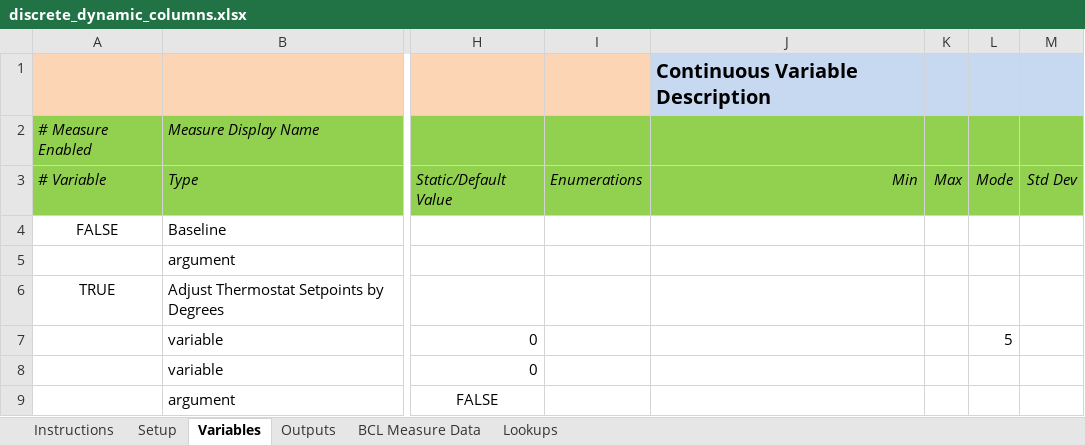
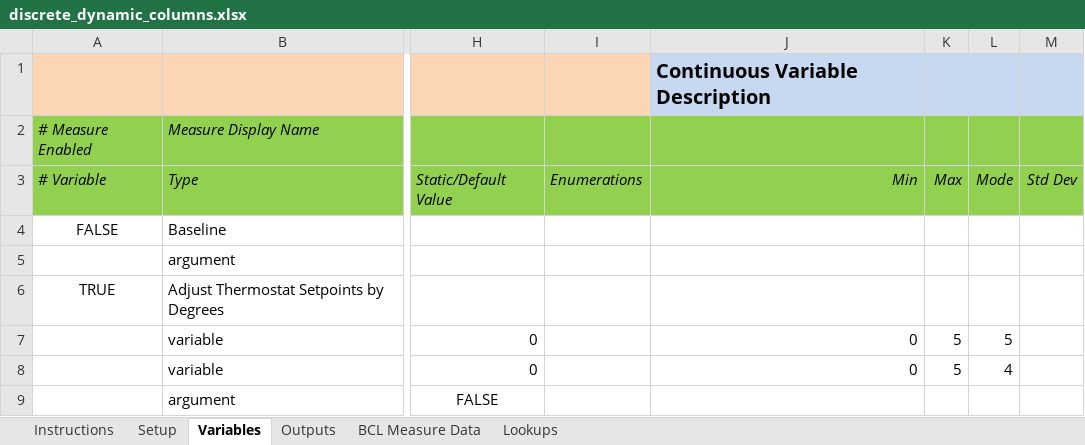
Before and after one commit to NREL/OpenStudio-analysis-gem, an Excel workbook: spec/files/discrete_dynamic_columns.xlsx, sheet Variables, drawn as a sheet; only a part is shown, gaps mark what is left out; values as stored, in another font and other column widths than the file's, no borders; the diff names each change by its address in the sheet, - before the commit and + after, or states it on an @@ line.

```diff
--- a/spec/files/discrete_dynamic_columns.xlsx (sheet Variables)
+++ b/spec/files/discrete_dynamic_columns.xlsx (sheet Variables)
-J7:J8: (empty)
+J7:J8: 0
-K7:K8: (empty)
+K7:K8: 5
-L8: (empty)
+L8: 4
```
Also changed, not shown: spec/files/discrete_variables.xlsx, 4 other files.
